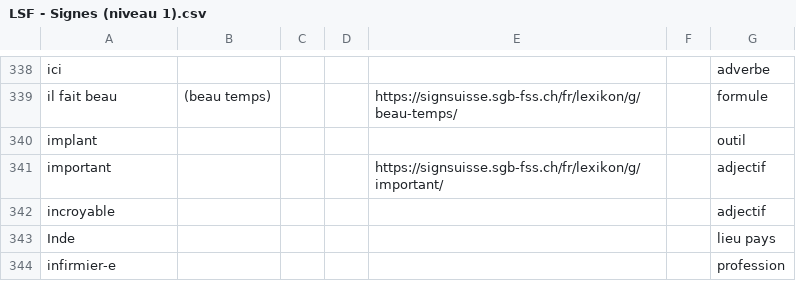
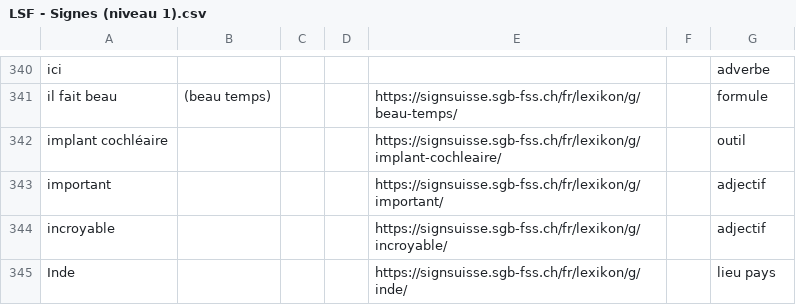
Before and after one commit to vichango/ressources-lsf, a CSV file: listes/LSF - Signes (niveau 1).csv, drawn as a sheet; only a part is shown, gaps mark what is left out; the diff covers the shown part only.

```diff
--- a/listes/LSF - Signes (niveau 1).csv
+++ b/listes/LSF - Signes (niveau 1).csv
@@ -339,6 +341,5 @@ ici,,,,,,adverbe
 il fait beau,(beau temps),,,https://signsuisse.sgb-fss.ch/fr/lexikon/g/beau-temps/,,formule
-implant,,,,,,outil
+implant cochléaire,,,,https://signsuisse.sgb-fss.ch/fr/lexikon/g/implant-cochleaire/,,outil
 important,,,,https://signsuisse.sgb-fss.ch/fr/lexikon/g/important/,,adjectif
-incroyable,,,,,,adjectif
-Inde,,,,,,lieu pays
-infirmier-e,,,,,,profession
+incroyable,,,,https://signsuisse.sgb-fss.ch/fr/lexikon/g/incroyable/,,adjectif
+Inde,,,,https://signsuisse.sgb-fss.ch/fr/lexikon/g/inde/,,lieu pays
```
Also changed, not shown: 5 added rows, 3 removed rows and 33 edited cells elsewhere in this file, listes/LSF - Signes (niveau 2).csv, listes/LSF - Signes.csv.
